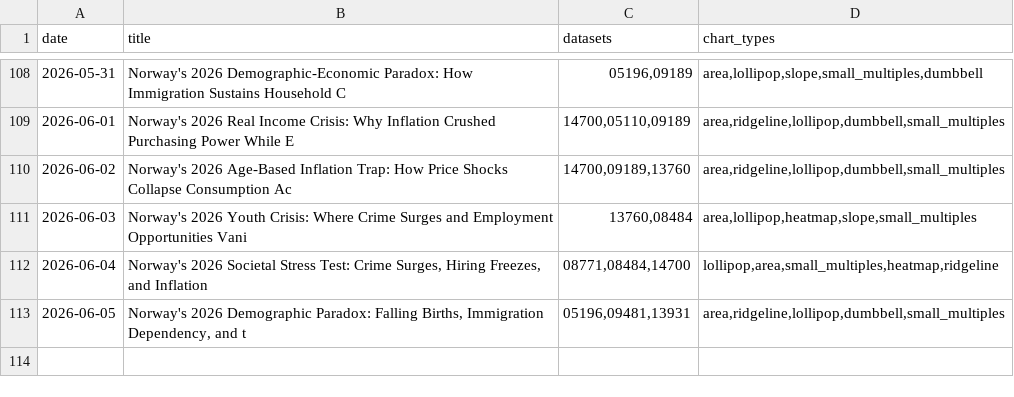
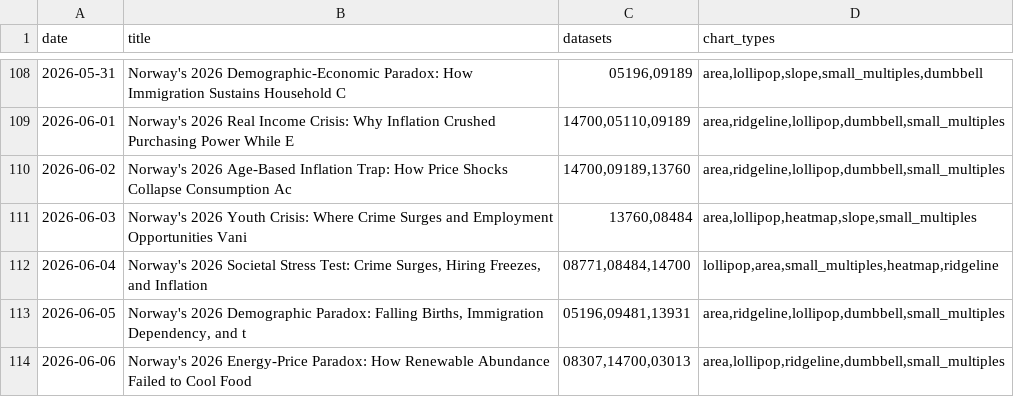
Before and after one commit to simbje/simbje.github.io, a CSV file: ssb-daily/posts/_topic_index.csv, drawn as a sheet; only a part is shown, gaps mark what is left out.

```diff
--- a/ssb-daily/posts/_topic_index.csv
+++ b/ssb-daily/posts/_topic_index.csv
@@ -113 +113,2 @@
 "2026-06-05","Norway's 2026 Demographic Paradox: Falling Births, Immigration Dependency, and t","05196,09481,13931","area,ridgeline,lollipop,dumbbell,small_multiples"
+"2026-06-06","Norway's 2026 Energy-Price Paradox: How Renewable Abundance Failed to Cool Food ","08307,14700,03013","area,lollipop,ridgeline,dumbbell,small_multiples"
```
Also changed, not shown: 2 other files.
